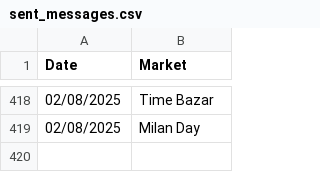
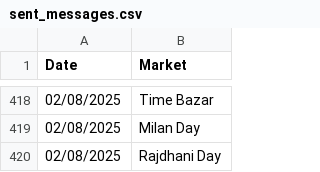
Before and after one commit to Vishalsnw/Kalyan_web, a CSV file: sent_messages.csv, drawn as a sheet; only a part is shown, gaps mark what is left out.

```diff
--- a/sent_messages.csv
+++ b/sent_messages.csv
@@ -419 +419,2 @@ Date,Market
 02/08/2025,Milan Day
+02/08/2025,Rajdhani Day
```
Also changed, not shown: satta_data.csv.
